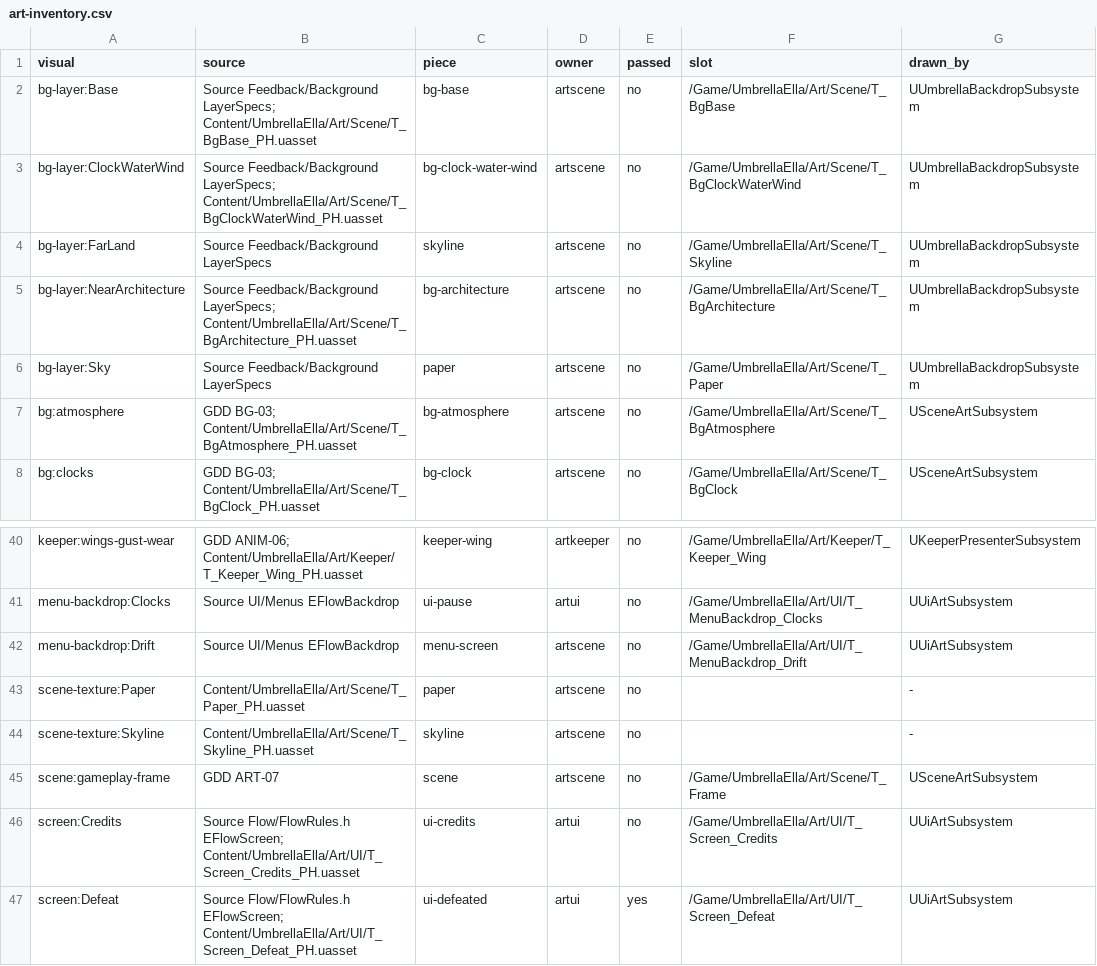
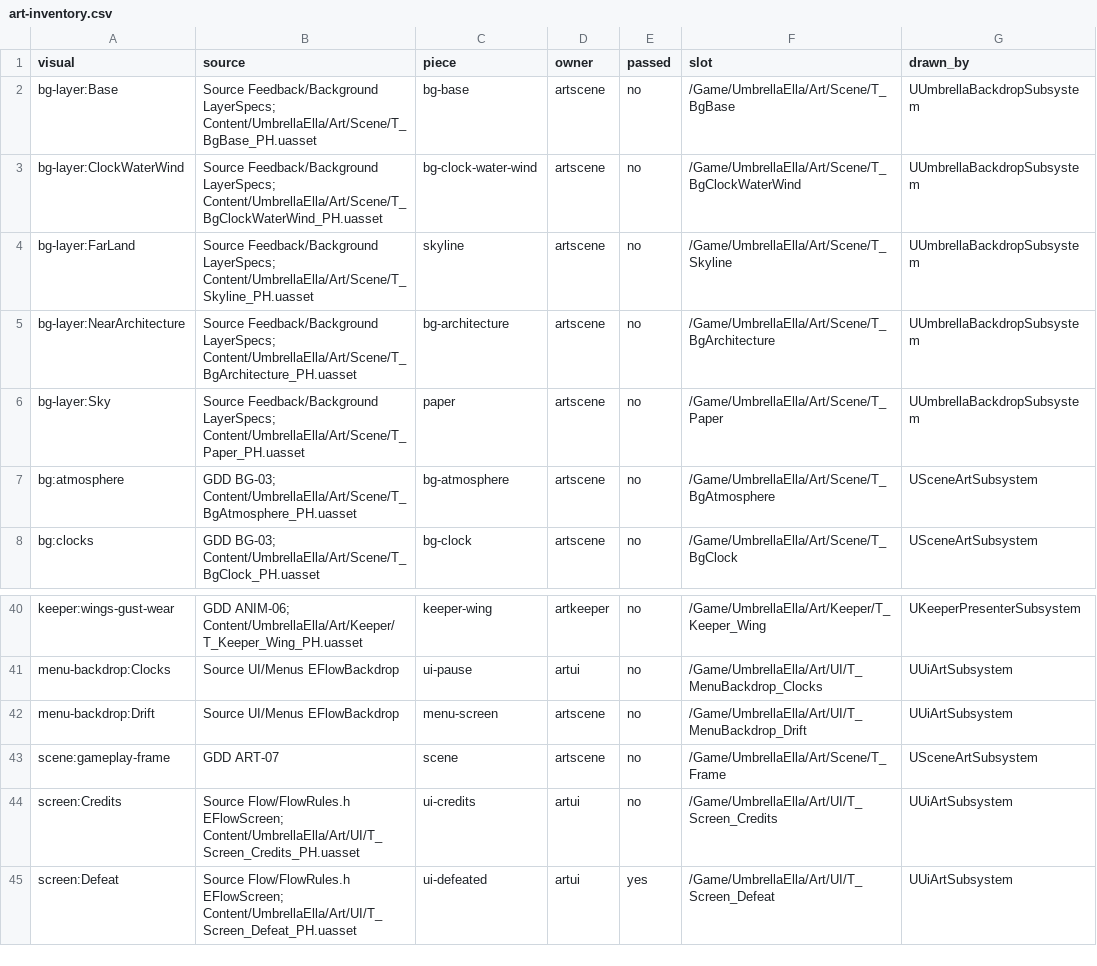
Before and after one commit to joshdrochon/UmbrellaElla, a CSV file: docs/build/art-inventory.csv, drawn as a sheet; only a part is shown, gaps mark what is left out.

```diff
--- a/docs/build/art-inventory.csv
+++ b/docs/build/art-inventory.csv
@@ -3,5 +3,5 @@ bg-layer:Base,Source Feedback/Background LayerSpecs; Content/UmbrellaElla/Art/Sc
 bg-layer:ClockWaterWind,Source Feedback/Background LayerSpecs; Content/UmbrellaElla/Art/Scene/T_BgClockWaterWind_PH.uasset,bg-clock-water-wind,artscene,no,/Game/UmbrellaElla/Art/Scene/T_BgClockWaterWind,UUmbrellaBackdropSubsystem
-bg-layer:FarLand,Source Feedback/Background LayerSpecs,skyline,artscene,no,/Game/UmbrellaElla/Art/Scene/T_Skyline,UUmbrellaBackdropSubsystem
+bg-layer:FarLand,Source Feedback/Background LayerSpecs; Content/UmbrellaElla/Art/Scene/T_Skyline_PH.uasset,skyline,artscene,no,/Game/UmbrellaElla/Art/Scene/T_Skyline,UUmbrellaBackdropSubsystem
 bg-layer:NearArchitecture,Source Feedback/Background LayerSpecs; Content/UmbrellaElla/Art/Scene/T_BgArchitecture_PH.uasset,bg-architecture,artscene,no,/Game/UmbrellaElla/Art/Scene/T_BgArchitecture,UUmbrellaBackdropSubsystem
-bg-layer:Sky,Source Feedback/Background LayerSpecs,paper,artscene,no,/Game/UmbrellaElla/Art/Scene/T_Paper,UUmbrellaBackdropSubsystem
+bg-layer:Sky,Source Feedback/Background LayerSpecs; Content/UmbrellaElla/Art/Scene/T_Paper_PH.uasset,paper,artscene,no,/Game/UmbrellaElla/Art/Scene/T_Paper,UUmbrellaBackdropSubsystem
 bg:atmosphere,GDD BG-03; Content/UmbrellaElla/Art/Scene/T_BgAtmosphere_PH.uasset,bg-atmosphere,artscene,no,/Game/UmbrellaElla/Art/Scene/T_BgAtmosphere,USceneArtSubsystem
@@ -42,4 +42,2 @@ menu-backdrop:Clocks,Source UI/Menus EFlowBackdrop,ui-pause,artui,no,/Game/Umbre
 menu-backdrop:Drift,Source UI/Menus EFlowBackdrop,menu-screen,artscene,no,/Game/UmbrellaElla/Art/UI/T_MenuBackdrop_Drift,UUiArtSubsystem
-scene-texture:Paper,Content/UmbrellaElla/Art/Scene/T_Paper_PH.uasset,paper,artscene,no,,-
-scene-texture:Skyline,Content/UmbrellaElla/Art/Scene/T_Skyline_PH.uasset,skyline,artscene,no,,-
 scene:gameplay-frame,GDD ART-07,scene,artscene,no,/Game/UmbrellaElla/Art/Scene/T_Frame,USceneArtSubsystem
```
Also changed, not shown: 1 other file.
